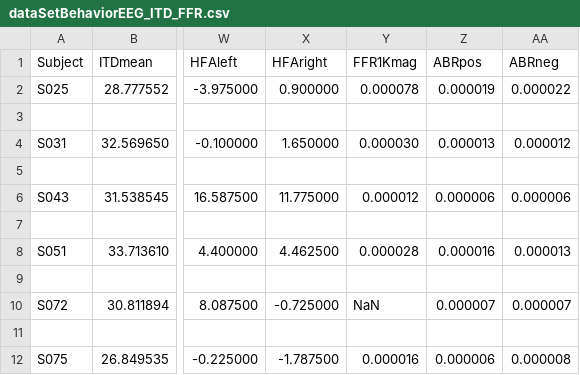
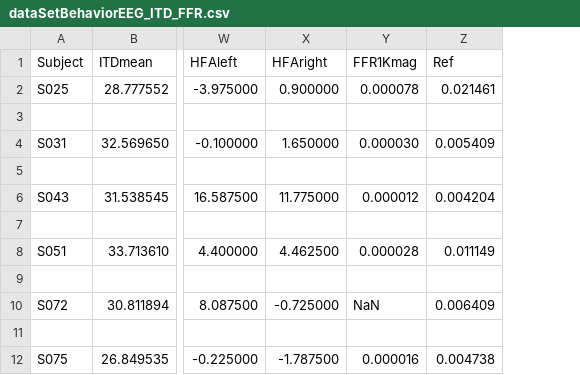
Before and after one commit to AgudemuBorjigan/BehaviorDataAnalysis, a CSV file: dataSetBehaviorEEG_ITD_FFR.csv, drawn as a sheet; only a part is shown, gaps mark what is left out; removed rows and columns are numbered as before the commit, all else as after; the diff names each change by its address in the sheet, - before the commit and + after, or states it on an @@ line.

Commit message:
updated table

```diff
--- a/dataSetBehaviorEEG_ITD_FFR.csv
+++ b/dataSetBehaviorEEG_ITD_FFR.csv
-column Z (ABRpos), rows 2-12: 0.000019 |  | 0.000013 |  | 0.000006 |  | 0.000016 |  | 0.000007 |  | 0.000006
-column AA (ABRneg), rows 2-12: 0.000022 |  | 0.000012 |  | 0.000006 |  | 0.000013 |  | 0.000007 |  | 0.000008
+column Z (Ref), rows 2-12: 0.021461 |  | 0.005409 |  | 0.004204 |  | 0.011149 |  | 0.006409 |  | 0.004738
```
Also changed, not shown: 4 other files.
